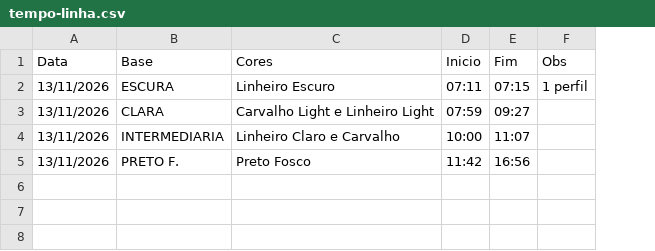
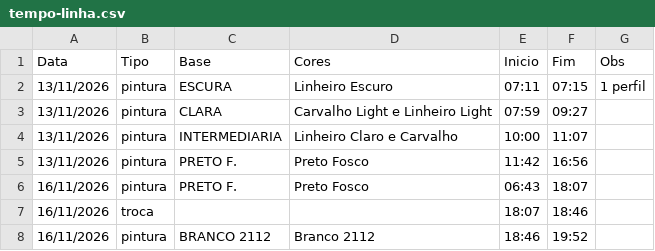
Before and after one commit to gandrade885-cyber/albruga-tempo-linha, a CSV file: tempo-linha.csv, drawn as a sheet; the diff names each change by its address in the sheet, - before the commit and + after, or states it on an @@ line.

Commit message:
Linha de 16/11 (aprovado pelo Gabriel) e coluna Tipo

```diff
--- a/tempo-linha.csv
+++ b/tempo-linha.csv
+column B (Tipo), rows 2-5: all pintura
+row 6: 16/11/2026 | pintura | PRETO F. | Preto Fosco | 06:43 | 18:07
+row 7: 16/11/2026 | troca |  |  | 18:07 | 18:46
+row 8: 16/11/2026 | pintura | BRANCO 2112 | Branco 2112 | 18:46 | 19:52
```
